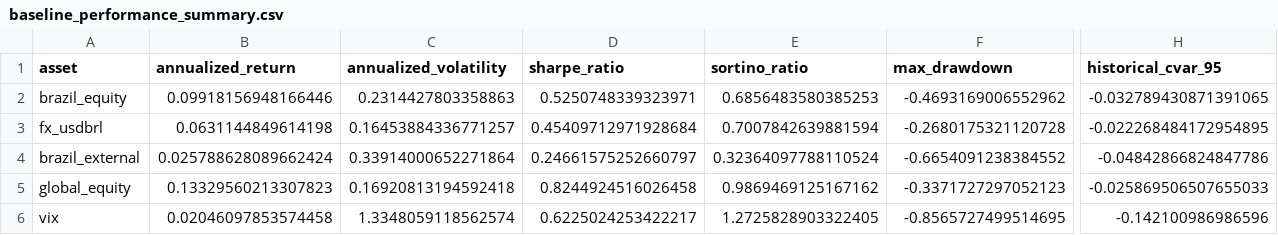
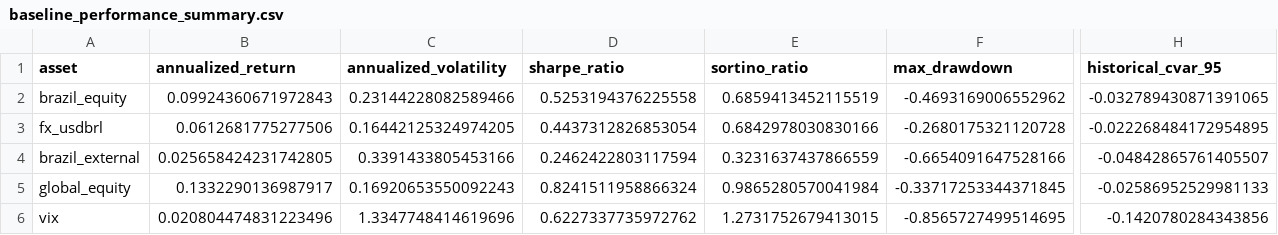
Before and after one commit to rolffcoelho-bravo/bravo-lab, a CSV file: data/processed/baseline_performance_summary.csv, drawn as a sheet; only a part is shown, gaps mark what is left out; the diff covers the shown part only; the diff names each change by its address in the sheet, - before the commit and + after, or states it on an @@ line.

```diff
--- a/data/processed/baseline_performance_summary.csv
+++ b/data/processed/baseline_performance_summary.csv
-B2 (annualized_return): 0.09918156948166446
+B2 (annualized_return): 0.09924360671972843
-C2 (annualized_volatility): 0.2314427803358863
+C2 (annualized_volatility): 0.23144228082589466
-D2 (sharpe_ratio): 0.5250748339323971
+D2 (sharpe_ratio): 0.5253194376225558
-E2 (sortino_ratio): 0.6856483580385253
+E2 (sortino_ratio): 0.6859413452115519
-B3 (annualized_return): 0.0631144849614198
+B3 (annualized_return): 0.0612681775277506
-C3 (annualized_volatility): 0.16453884336771257
+C3 (annualized_volatility): 0.16442125324974205
-D3 (sharpe_ratio): 0.45409712971928684
+D3 (sharpe_ratio): 0.4437312826853054
-E3 (sortino_ratio): 0.7007842639881594
+E3 (sortino_ratio): 0.6842978030830166
-B4 (annualized_return): 0.025788628089662424
+B4 (annualized_return): 0.025658424231742805
-C4 (annualized_volatility): 0.33914000652271864
+C4 (annualized_volatility): 0.3391433805453166
-D4 (sharpe_ratio): 0.24661575252660797
+D4 (sharpe_ratio): 0.2462422803117594
-E4 (sortino_ratio): 0.32364097788110524
+E4 (sortino_ratio): 0.3231637437866559
-F4 (max_drawdown): -0.6654091238384552
+F4 (max_drawdown): -0.6654091647528166
-H4 (historical_cvar_95): -0.04842866824847786
+H4 (historical_cvar_95): -0.04842865761405507
-B5 (annualized_return): 0.13329560213307823
+B5 (annualized_return): 0.1332290136987917
-C5 (annualized_volatility): 0.16920813194592418
+C5 (annualized_volatility): 0.16920653550092243
-D5 (sharpe_ratio): 0.8244924516026458
+D5 (sharpe_ratio): 0.8241511958866324
-E5 (sortino_ratio): 0.9869469125167162
+E5 (sortino_ratio): 0.9865280570041984
-F5 (max_drawdown): -0.3371727297052123
+F5 (max_drawdown): -0.33717253344371845
-H5 (historical_cvar_95): -0.025869506507655033
+H5 (historical_cvar_95): -0.02586952529981133
-B6 (annualized_return): 0.02046097853574458
+B6 (annualized_return): 0.020804474831223496
-C6 (annualized_volatility): 1.3348059118562574
+C6 (annualized_volatility): 1.3347748414619696
-D6 (sharpe_ratio): 0.6225024253422217
+D6 (sharpe_ratio): 0.6227337735972762
-E6 (sortino_ratio): 1.2725828903322405
+E6 (sortino_ratio): 1.2731752679413015
-H6 (historical_cvar_95): -0.142100986986596
+H6 (historical_cvar_95): -0.1420780284343856
```
Also changed, not shown: 2 edited cells elsewhere in this file, data/processed/brazil_equity_regime_table.csv, data/processed/overlay_performance_summary.csv, 4 other files.
